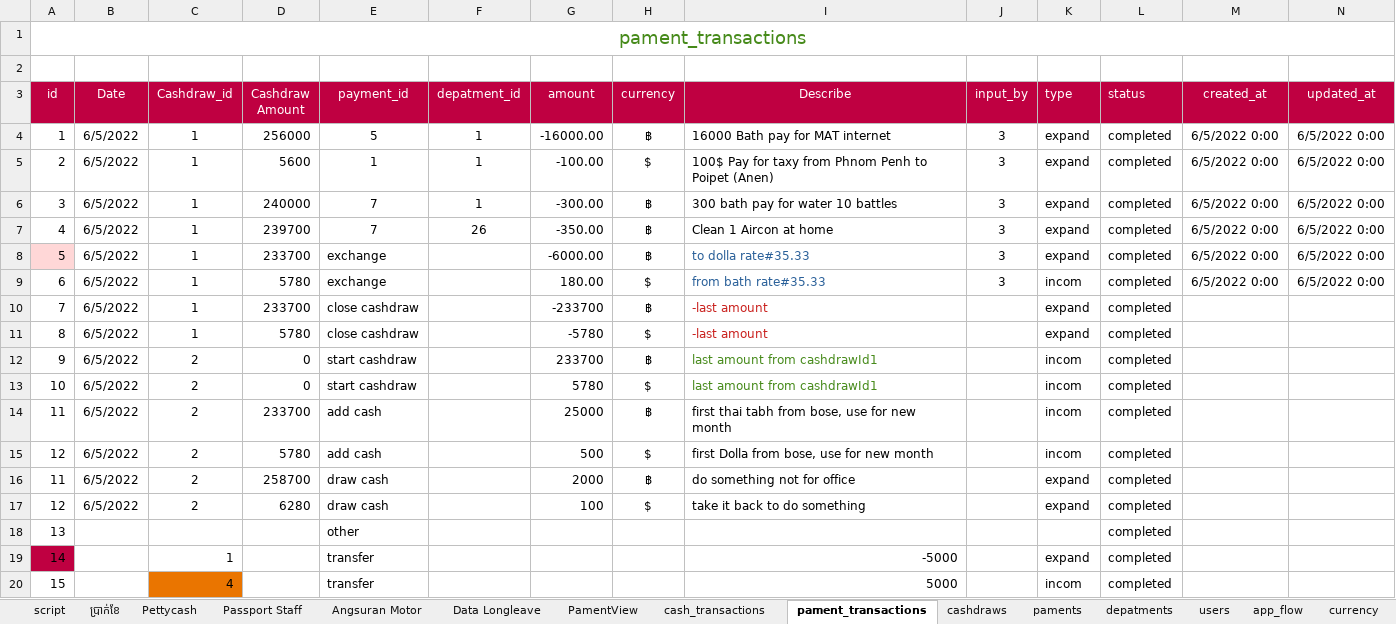
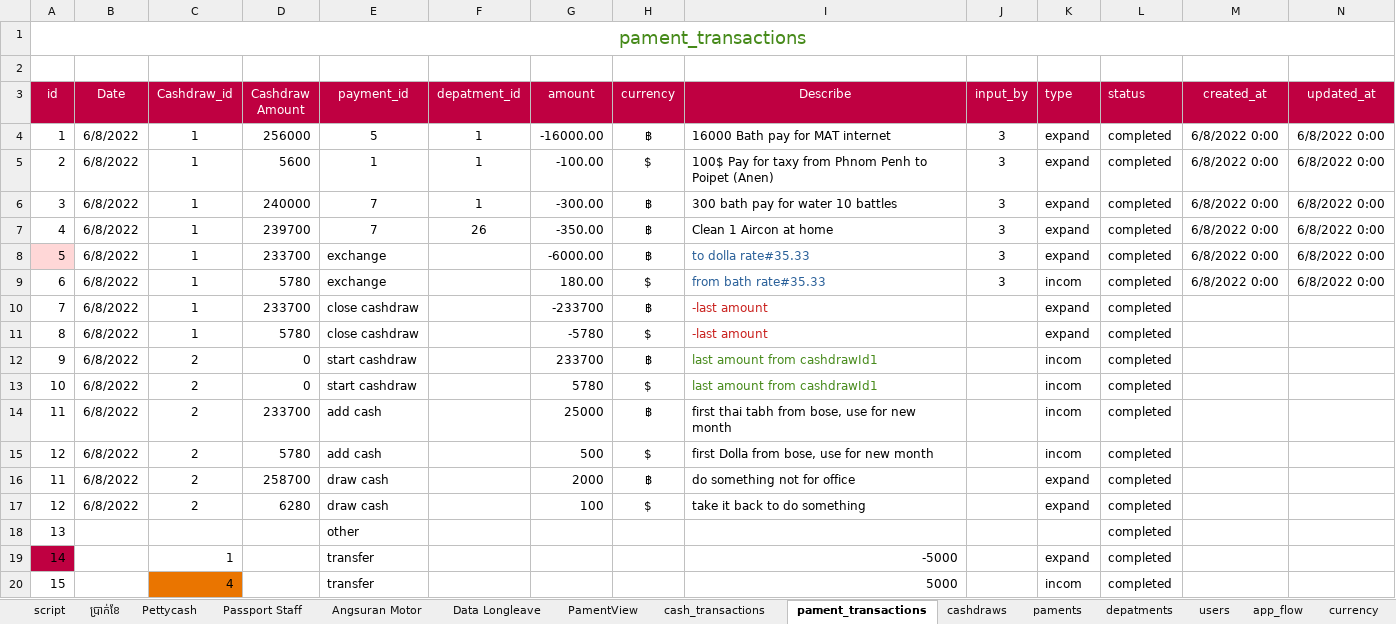
Before and after one commit to crit005/office_app, an Excel workbook: Need.xlsx, sheet pament_transactions, drawn as a sheet; only a part is shown; values as stored, in another font and other column widths than the file's, no borders; the diff names each change by its address in the sheet, - before the commit and + after, or states it on an @@ line.

Commit message:
modify cash transaction on use on field

```diff
--- a/Need.xlsx (sheet pament_transactions)
+++ b/Need.xlsx (sheet pament_transactions)
-B4:B17 (Date): 6/5/2022
+B4:B17 (Date): 6/8/2022
-M4:M9 (created_at): 6/5/2022 0:00
+M4:M9 (created_at): 6/8/2022 0:00
-N4:N9 (updated_at): 6/5/2022 0:00
+N4:N9 (updated_at): 6/8/2022 0:00
```
Also changed, not shown: sheet depatments, sheet cash_transactions, sheet paments, sheet cashdraws, sheet users, sheet currency, 1 more sheet, charts or pictures, 4 other files.
